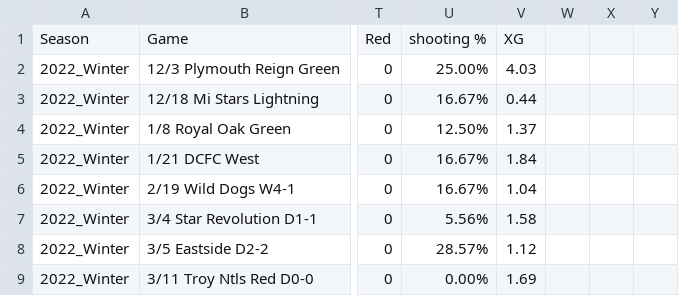
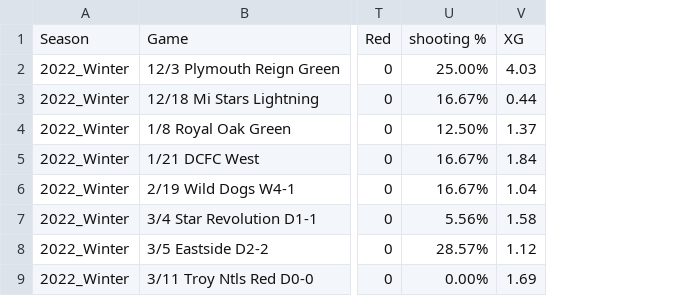
Before and after one commit to Frederick-Jerome-Thompson/ClubStats, a CSV file: DCFC_2022_23_All.csv, drawn as a sheet; only a part is shown, gaps mark what is left out; the diff names each change by its address in the sheet, - before the commit and + after, or states it on an @@ line.

Commit message:
Add files via upload

```diff
--- a/DCFC_2022_23_All.csv
+++ b/DCFC_2022_23_All.csv
-column W, empty
-column X, empty
-column Y, empty
```
